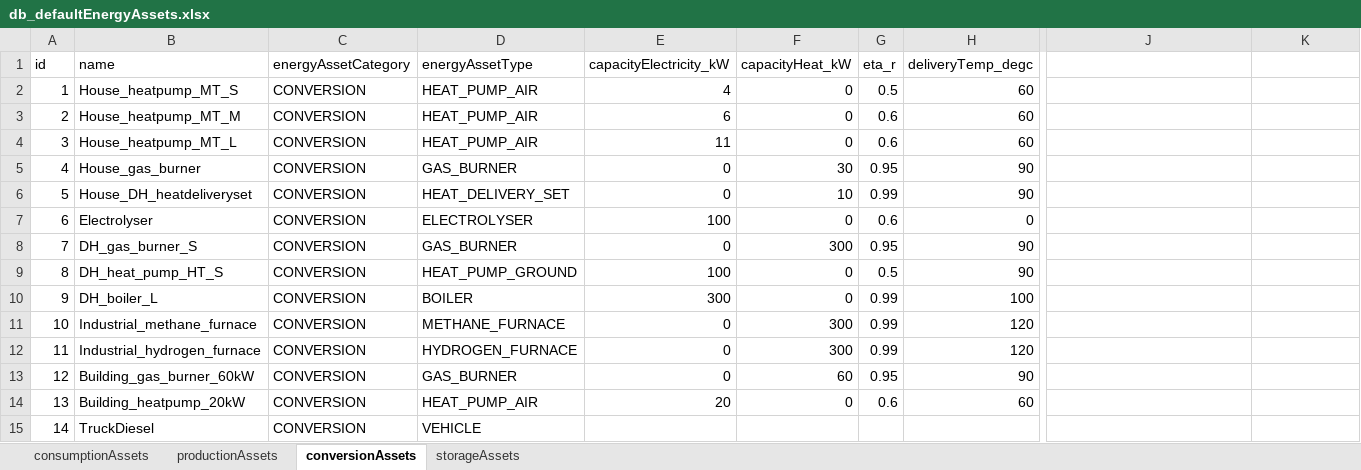
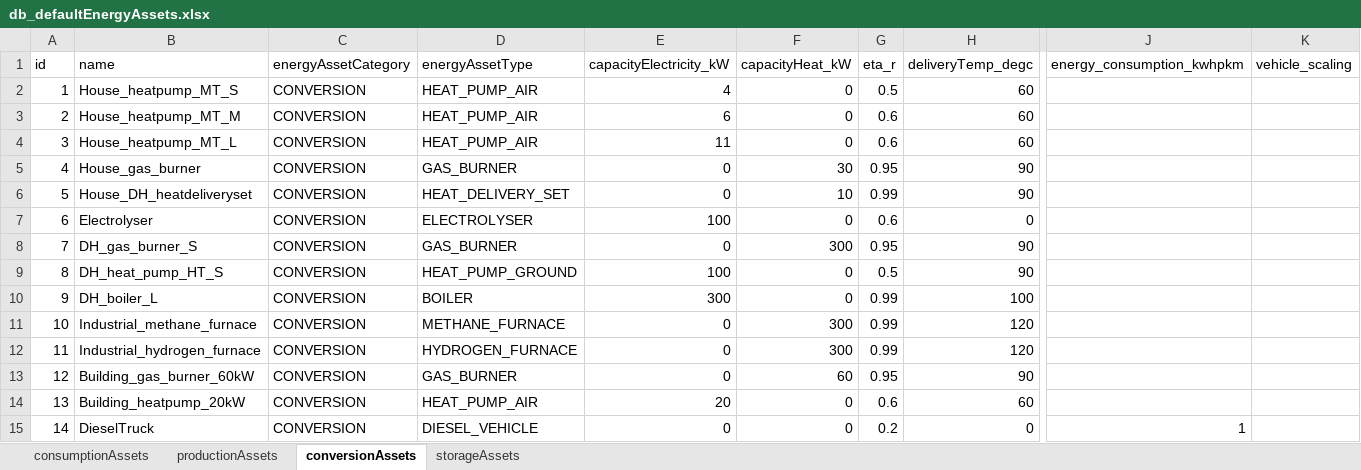
Before and after one commit to Zenmo/HOLON, an Excel workbook: Base/db_defaultEnergyAssets.xlsx, sheet conversionAssets, drawn as a sheet; only a part is shown, gaps mark what is left out; values as stored, in another font and other column widths than the file's, no borders; the diff names each change by its address in the sheet, - before the commit and + after, or states it on an @@ line.

Commit message:
DieselTrucks and total system Diesel Import MWh KPI
*DieselVehicles are made possible, with which trucks are modeled, both as individual trucks and as scaled single vehicle.
*Total system Diesel Import MWh KPI is added to totalCostKPI's output json, useful for CO2 and energy carrier costs calculations

```diff
--- a/Base/db_defaultEnergyAssets.xlsx (sheet conversionAssets)
+++ b/Base/db_defaultEnergyAssets.xlsx (sheet conversionAssets)
-J1: (empty)
+J1: energy_consumption_kwhpkm
-K1: (empty)
+K1: vehicle_scaling
-B15 (name): TruckDiesel
+B15 (name): DieselTruck
-D15 (energyAssetType): VEHICLE
+D15 (energyAssetType): DIESEL_VEHICLE
-E15 (capacityElectricity_kW): (empty)
+E15 (capacityElectricity_kW): 0
-F15 (capacityHeat_kW): (empty)
+F15 (capacityHeat_kW): 0
-G15 (eta_r): (empty)
+G15 (eta_r): 0.2
-H15 (deliveryTemp_degc): (empty)
+H15 (deliveryTemp_degc): 0
-J15 (energy_consumption_kwhpkm): (empty)
+J15 (energy_consumption_kwhpkm): 1
```
Also changed, not shown: 10 other files.
